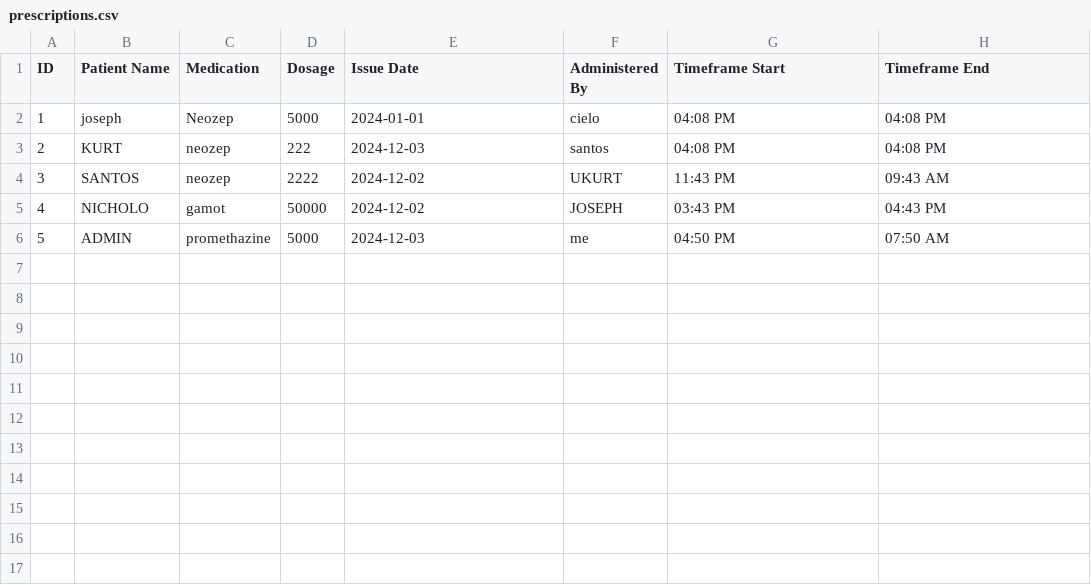
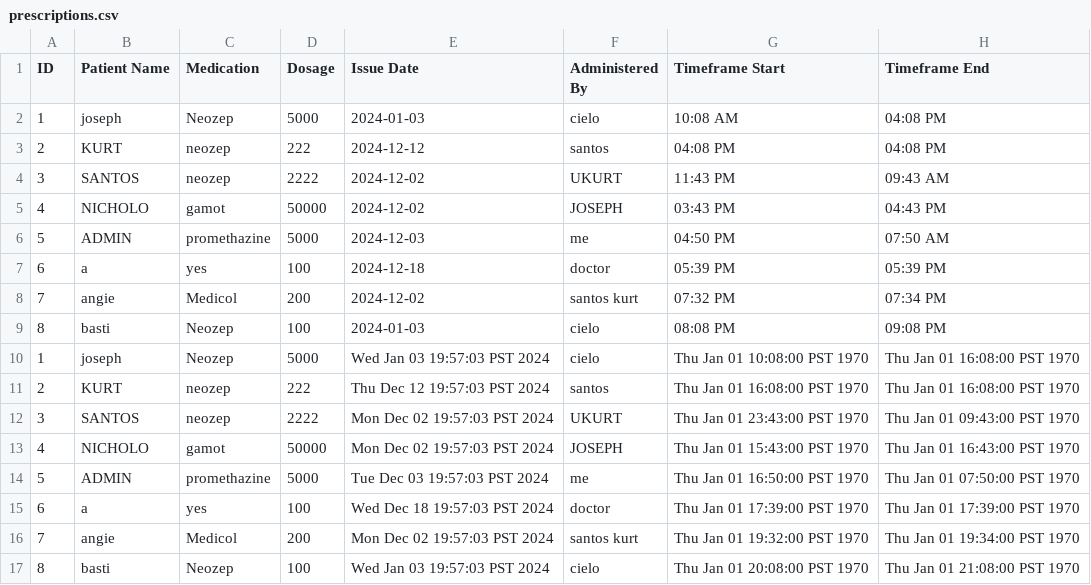
Before and after one commit to porogami63/final-proj-DSA, a CSV file: prescriptions.csv, drawn as a sheet.

```diff
--- a/prescriptions.csv
+++ b/prescriptions.csv
@@ -1,4 +1,4 @@
 ID,Patient Name,Medication,Dosage,Issue Date,Administered By,Timeframe Start,Timeframe End
-1,joseph,Neozep,5000,2024-01-01,cielo,04:08 PM,04:08 PM
-2,KURT,neozep,222,2024-12-03,santos,04:08 PM,04:08 PM
+1,joseph,Neozep,5000,2024-01-03,cielo,10:08 AM,04:08 PM
+2,KURT,neozep,222,2024-12-12,santos,04:08 PM,04:08 PM
 3,SANTOS,neozep,2222,2024-12-02,UKURT,11:43 PM,09:43 AM
@@ -6 +6,12 @@ ID,Patient Name,Medication,Dosage,Issue Date,Administered By,Timeframe Start,Tim
 5,ADMIN,promethazine,5000,2024-12-03,me,04:50 PM,07:50 AM
+6,a,yes,100,2024-12-18,doctor,05:39 PM,05:39 PM
+7,angie,Medicol,200,2024-12-02,santos kurt,07:32 PM,07:34 PM
+8,basti,Neozep,100,2024-01-03,cielo,08:08 PM,09:08 PM
+1,joseph,Neozep,5000,Wed Jan 03 19:57:03 PST 2024,cielo,Thu Jan 01 10:08:00 PST 1970,Thu Jan 01 16:08:00 PST 1970
+2,KURT,neozep,222,Thu Dec 12 19:57:03 PST 2024,santos,Thu Jan 01 16:08:00 PST 1970,Thu Jan 01 16:08:00 PST 1970
+3,SANTOS,neozep,2222,Mon Dec 02 19:57:03 PST 2024,UKURT,Thu Jan 01 23:43:00 PST 1970,Thu Jan 01 09:43:00 PST 1970
+4,NICHOLO,gamot,50000,Mon Dec 02 19:57:03 PST 2024,JOSEPH,Thu Jan 01 15:43:00 PST 1970,Thu Jan 01 16:43:00 PST 1970
+5,ADMIN,promethazine,5000,Tue Dec 03 19:57:03 PST 2024,me,Thu Jan 01 16:50:00 PST 1970,Thu Jan 01 07:50:00 PST 1970
+6,a,yes,100,Wed Dec 18 19:57:03 PST 2024,doctor,Thu Jan 01 17:39:00 PST 1970,Thu Jan 01 17:39:00 PST 1970
+7,angie,Medicol,200,Mon Dec 02 19:57:03 PST 2024,santos kurt,Thu Jan 01 19:32:00 PST 1970,Thu Jan 01 19:34:00 PST 1970
+8,basti,Neozep,100,Wed Jan 03 19:57:03 PST 2024,cielo,Thu Jan 01 20:08:00 PST 1970,Thu Jan 01 21:08:00 PST 1970
```
Also changed, not shown: 3 other files.
